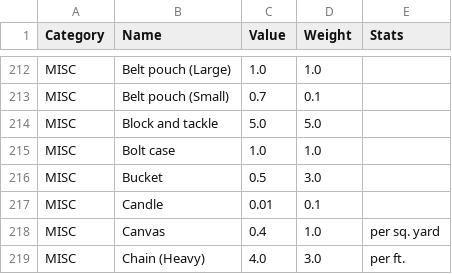
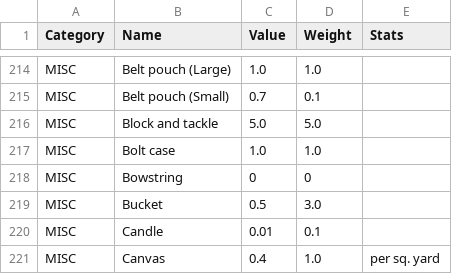
Before and after one commit to CocoTheOwner/DNDInventories, a CSV file: databases/itemdb.csv, drawn as a sheet; only a part is shown, gaps mark what is left out; the shorter side is filled out with more unchanged rows; the diff covers the shown part only; the diff names each change by its address in the sheet, - before the commit and + after, or states it on an @@ line.

```diff
--- a/databases/itemdb.csv
+++ b/databases/itemdb.csv
+row 218: MISC | Bowstring | 0 | 0
```
Also changed, not shown: 15 added rows and 1 edited cell elsewhere in this file, 1 other file.
